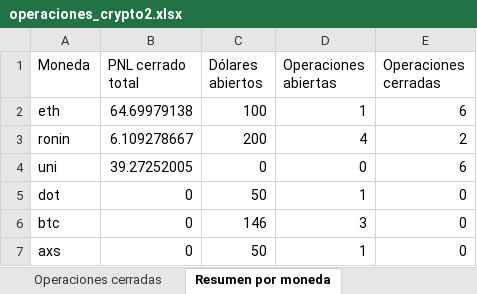
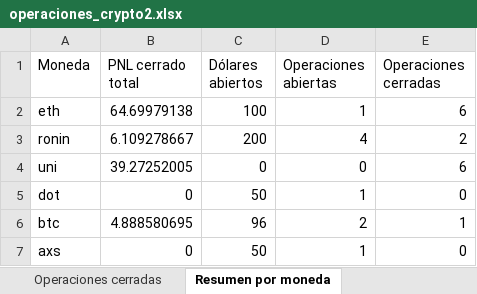
Before and after one commit to LucasRimbano/carga-a-mano-datos-operaciones, an Excel workbook: operaciones_crypto2.xlsx, sheet Resumen por moneda, drawn as a sheet; values as stored, in another font and other column widths than the file's, no borders; the diff names each change by its address in the sheet, - before the commit and + after, or states it on an @@ line.

```diff
--- a/operaciones_crypto2.xlsx (sheet Resumen por moneda)
+++ b/operaciones_crypto2.xlsx (sheet Resumen por moneda)
-B6 (PNL cerrado total): 0
+B6 (PNL cerrado total): 4.888580695
-C6 (Dólares abiertos): 146
+C6 (Dólares abiertos): 96
-D6 (Operaciones abiertas): 3
+D6 (Operaciones abiertas): 2
-E6 (Operaciones cerradas): 0
+E6 (Operaciones cerradas): 1
```
Also changed, not shown: sheet Resumen trades cerrados, sheet Operaciones cerradas, sheet Historial, sheet Operaciones abiertas, sheet Ventas, sheet Compras, 4 other files.
